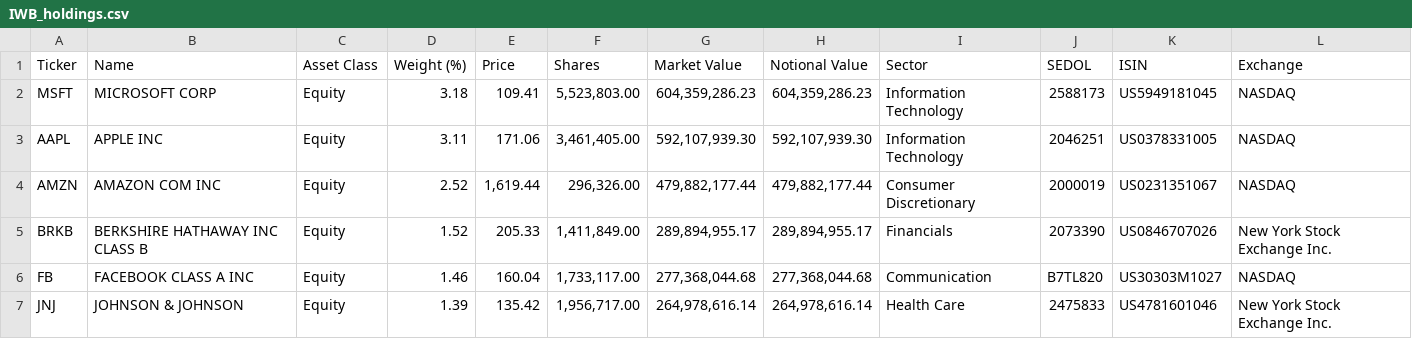
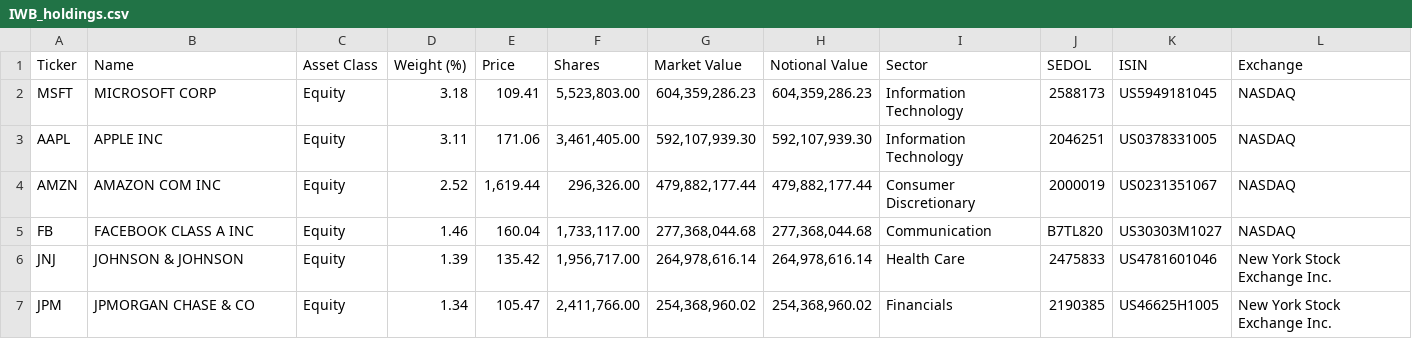
Before and after one commit to zhangweidai/setup, a CSV file: python/zen/holdings/IWB_holdings.csv, drawn as a sheet; only a part is shown; the shorter side is filled out with more unchanged rows; the diff names each change by its address in the sheet, - before the commit and + after, or states it on an @@ line.

```diff
--- a/python/zen/holdings/IWB_holdings.csv
+++ b/python/zen/holdings/IWB_holdings.csv
-row 5: BRKB | BERKSHIRE HATHAWAY INC CLASS B | Equity | 1.52 | 205.33 | 1,411,849.00 | 289,894,955.17 | 289,894,955.17 | Financials | 2073390 | US0846707026 | New York Stock Exchange Inc.
```
Also changed, not shown: 16 other files.
